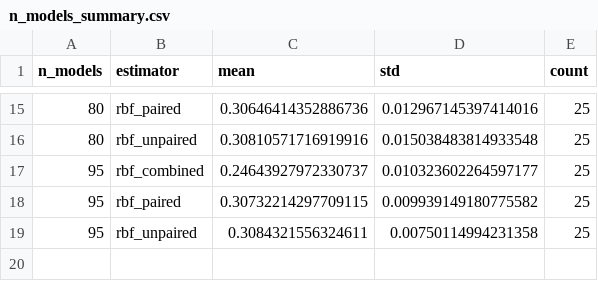
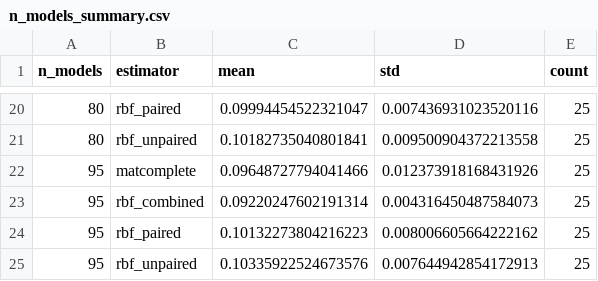
Before and after one commit to jataware/dkps, a CSV file: examples/helm/results-doublekernel-google/n_models_summary.csv, drawn as a sheet; only a part is shown, gaps mark what is left out; the diff covers the shown part only.

```diff
--- a/examples/helm/results-doublekernel-google/n_models_summary.csv
+++ b/examples/helm/results-doublekernel-google/n_models_summary.csv
@@ -15,5 +20,6 @@ n_models,estimator,mean,std,count
-80,rbf_paired,0.30646414352886736,0.012967145397414016,25
-80,rbf_unpaired,0.30810571716919916,0.015038483814933548,25
-95,rbf_combined,0.24643927972330737,0.010323602264597177,25
-95,rbf_paired,0.30732214297709115,0.009939149180775582,25
-95,rbf_unpaired,0.3084321556324611,0.00750114994231358,25
+80,rbf_paired,0.09994454522321047,0.007436931023520116,25
+80,rbf_unpaired,0.10182735040801841,0.009500904372213558,25
+95,matcomplete,0.09648727794041466,0.012373918168431926,25
+95,rbf_combined,0.09220247602191314,0.004316450487584073,25
+95,rbf_paired,0.10132273804216223,0.008006605664222162,25
+95,rbf_unpaired,0.10335922524673576,0.007644942854172913,25
```
Also changed, not shown: 5 added rows and 26 edited cells elsewhere in this file, examples/helm/results-doublekernel-google/task_parity_summary.csv, results/paper/n_models.csv, 31 other files.
